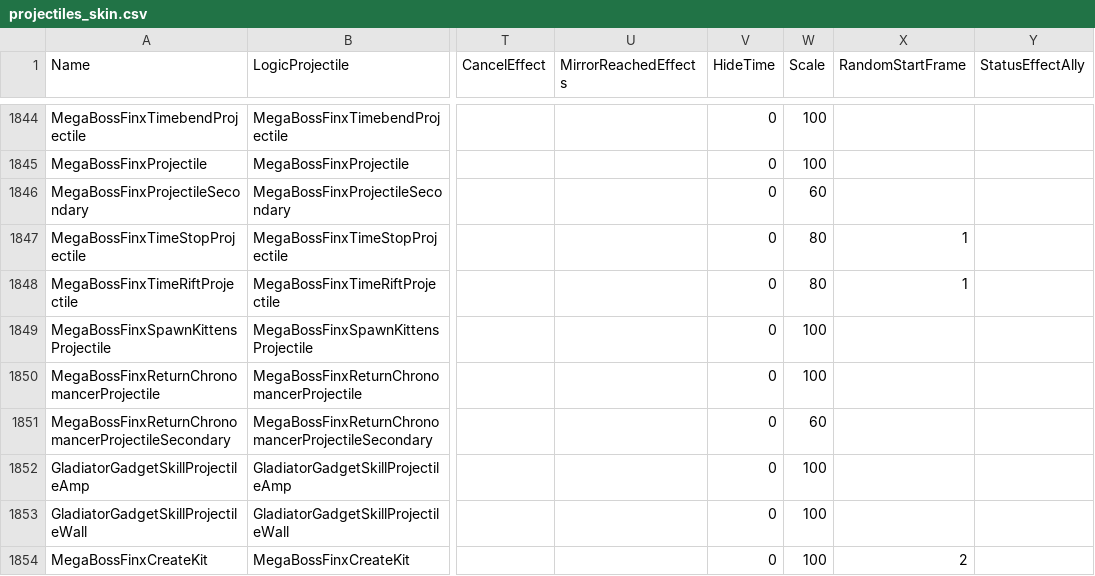
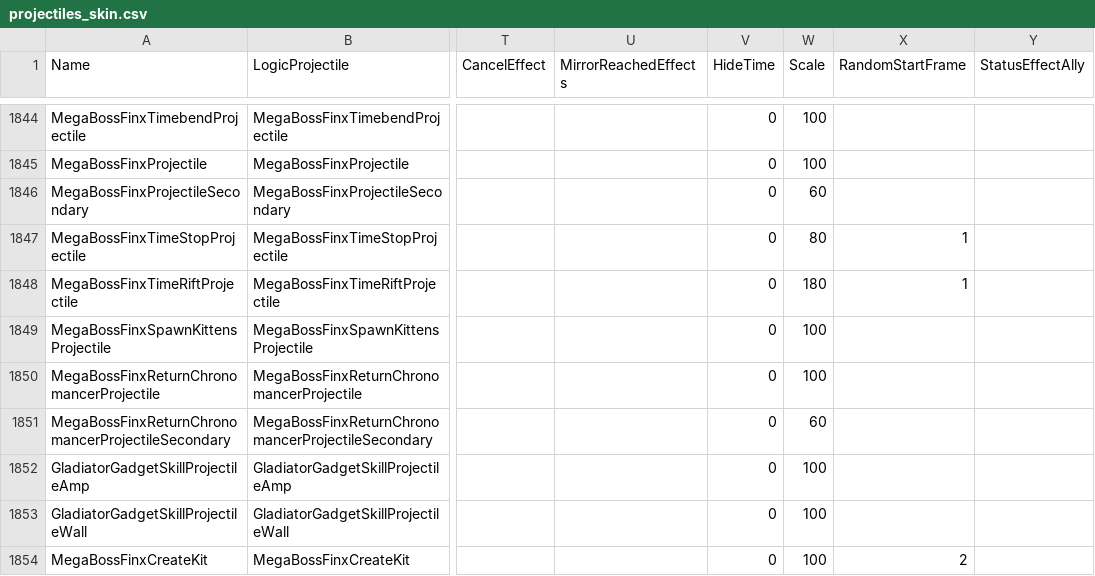
Before and after one commit to DanielWLiu07/brawl-digram, a CSV file: data/csv_logic/projectiles_skin.csv, drawn as a sheet; only a part is shown, gaps mark what is left out; the diff names each change by its address in the sheet, - before the commit and + after, or states it on an @@ line.

```diff
--- a/data/csv_logic/projectiles_skin.csv
+++ b/data/csv_logic/projectiles_skin.csv
-W1848 (Scale): 80
+W1848 (Scale): 180
```
Also changed, not shown: data/csv_logic/collab_game_modes.csv, data/csv_logic/emote_pools.csv, 33 other files.
